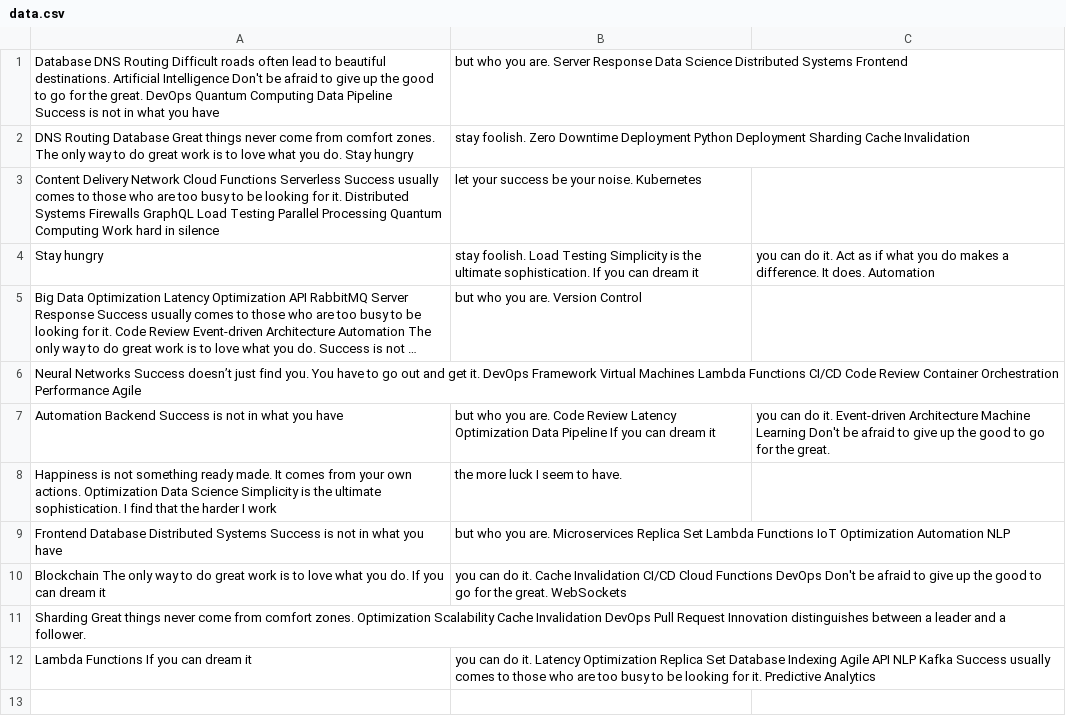
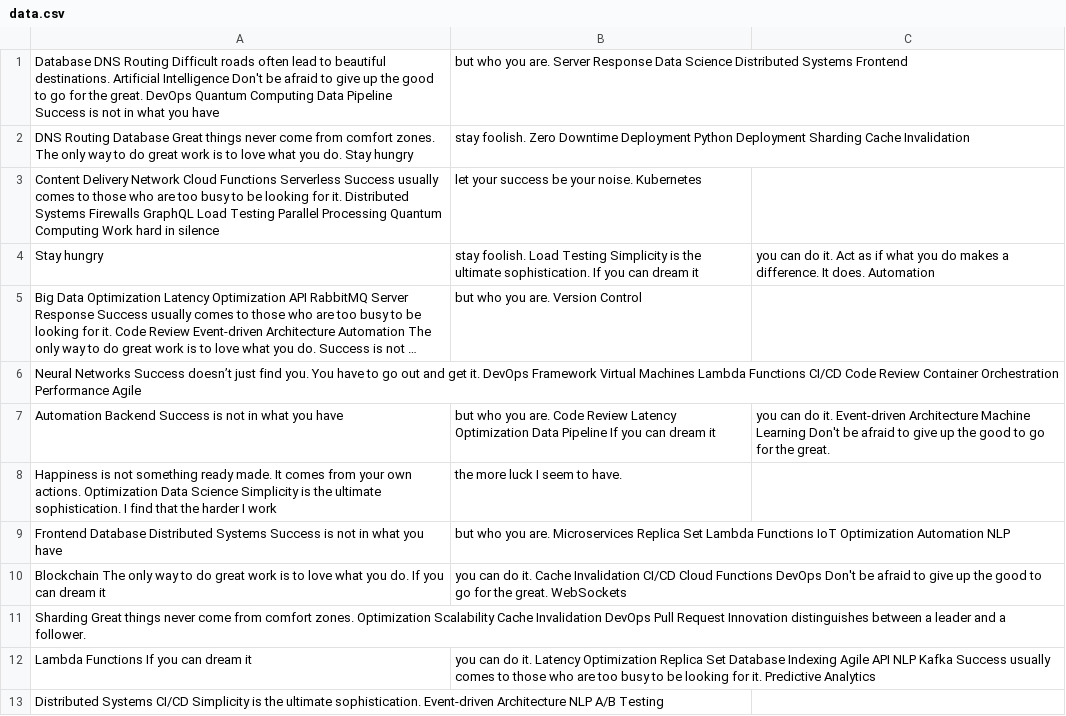
Before and after one commit to bingo-0h/mehn5513, a CSV file: archive/data.csv, drawn as a sheet; long unchanged cells end in …; the diff names each change by its address in the sheet, - before the commit and + after, or states it on an @@ line.

Commit message:
Updated archive

```diff
--- a/archive/data.csv
+++ b/archive/data.csv
+row 13: Distributed Systems CI/CD Simplicity is the ultimate sophistication. Event-driven Architecture NLP A/B Testing
```
Also changed, not shown: 4 other files.
